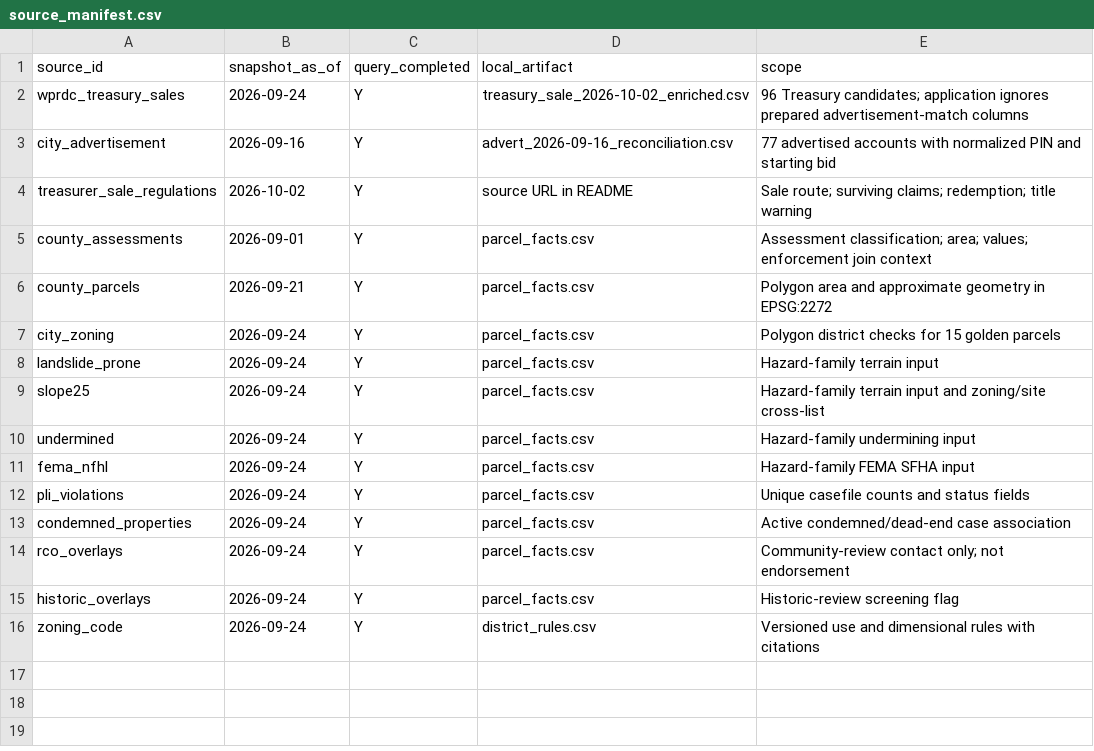
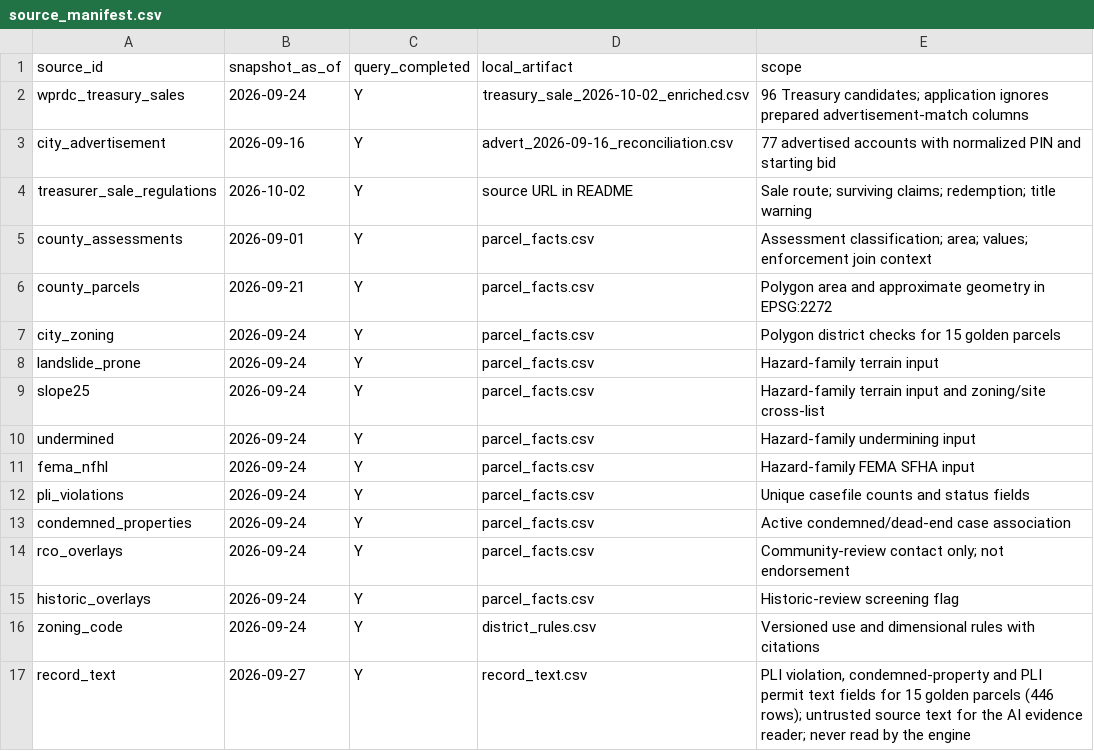
Before and after one commit to nbiswal-star/lotline, a CSV file: data/source_manifest.csv, drawn as a sheet; the diff names each change by its address in the sheet, - before the commit and + after, or states it on an @@ line.

Commit message:
AI readers, relief paths and UI panels (in progress)
See docs/STATUS.md and docs/AI_PLAN.md for the spec and remaining steps.

```diff
--- a/data/source_manifest.csv
+++ b/data/source_manifest.csv
+row 17: record_text | 2026-09-27 | Y | record_text.csv | PLI violation, condemned-property and PLI permit text fields for 15 golden parcels (446 rows); untrusted source text for the AI evidence reader; never read by the engine
```
Also changed, not shown: 39 other files.
